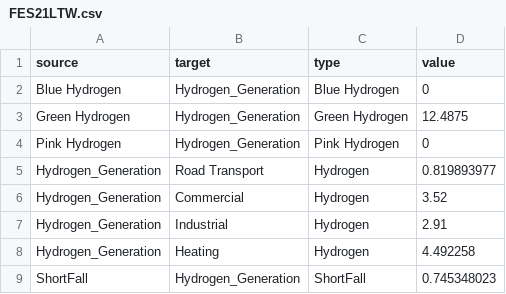
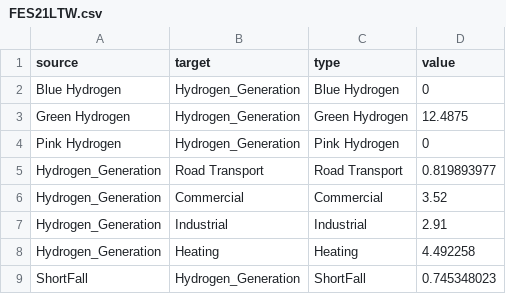
Before and after one commit to BenjaminGraves24/FYP, a CSV file: FES21LTW.csv, drawn as a sheet.

```diff
--- a/FES21LTW.csv
+++ b/FES21LTW.csv
@@ -4,6 +4,6 @@ Green Hydrogen,Hydrogen_Generation,Green Hydrogen,12.4875
 Pink Hydrogen,Hydrogen_Generation,Pink Hydrogen,0
-Hydrogen_Generation,Road Transport,Hydrogen,0.819893977
-Hydrogen_Generation,Commercial,Hydrogen,3.52
-Hydrogen_Generation,Industrial,Hydrogen,2.91
-Hydrogen_Generation,Heating,Hydrogen,4.492258
+Hydrogen_Generation,Road Transport,Road Transport,0.819893977
+Hydrogen_Generation,Commercial,Commercial,3.52
+Hydrogen_Generation,Industrial,Industrial,2.91
+Hydrogen_Generation,Heating,Heating,4.492258
 ShortFall,Hydrogen_Generation,ShortFall,0.745348023
```
Also changed, not shown: FES21CT.csv, FES22CT.csv, 7 other files.
